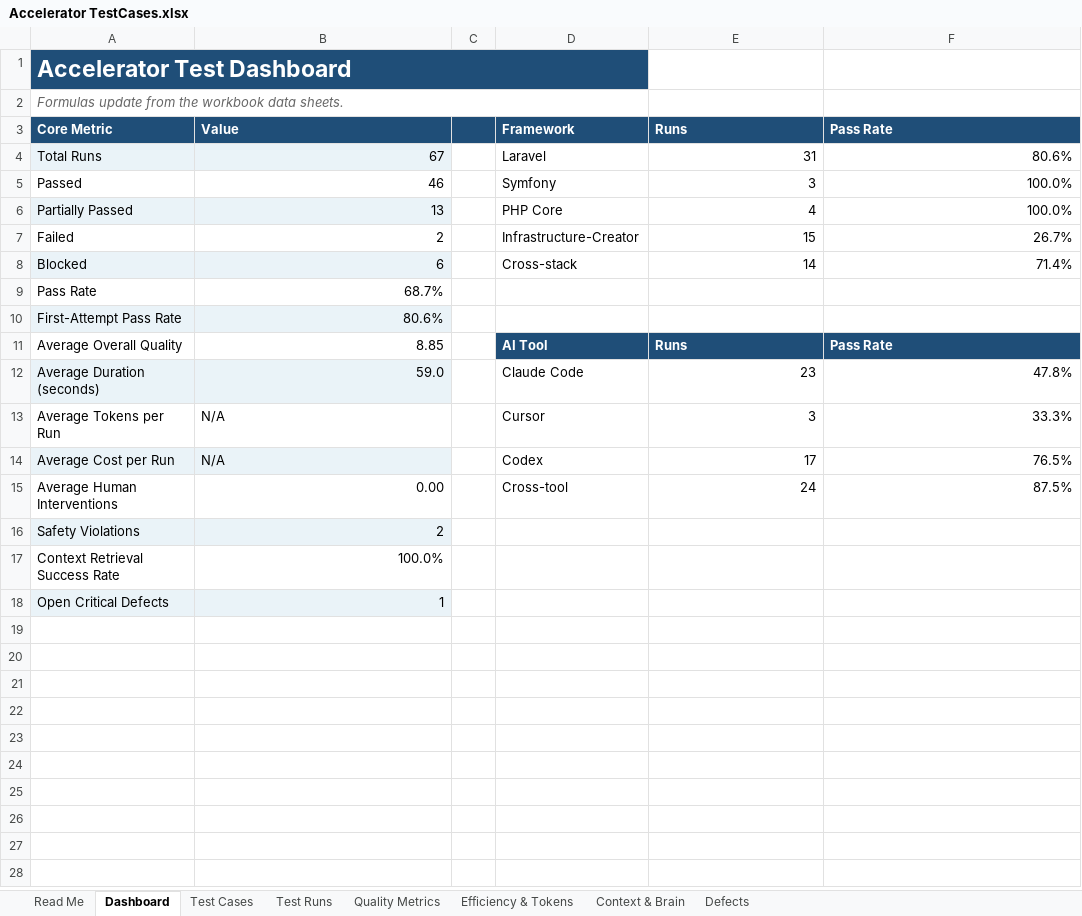
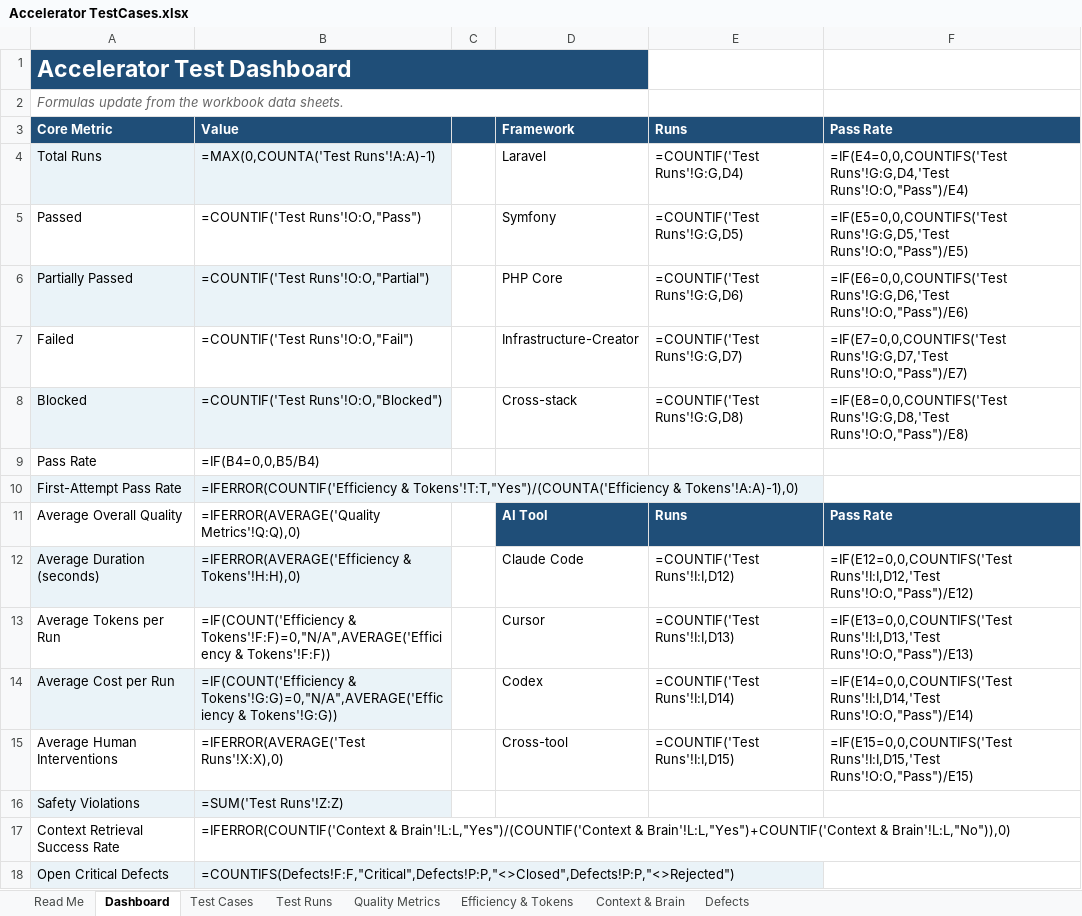
Before and after one commit to PHP-Innowise/AI-Infrastructure, an Excel workbook: Accelerator TestCases.xlsx, sheet Dashboard, drawn as a sheet; values as stored, in another font and other column widths than the file's, no borders; formulas without a stored value are shown as written; charts and pictures not drawn; the diff names each change by its address in the sheet, - before the commit and + after, or states it on an @@ line.

```diff
--- a/Accelerator TestCases.xlsx (sheet Dashboard)
+++ b/Accelerator TestCases.xlsx (sheet Dashboard)
-B4: 67
+B4: =MAX(0,COUNTA('Test Runs'!A:A)-1)
-E4: 31
+E4: =COUNTIF('Test Runs'!G:G,D4)
-F4: 80.6%
+F4: =IF(E4=0,0,COUNTIFS('Test Runs'!G:G,D4,'Test Runs'!O:O,"Pass")/E4)
-B5: 46
+B5: =COUNTIF('Test Runs'!O:O,"Pass")
-E5: 3
+E5: =COUNTIF('Test Runs'!G:G,D5)
-F5: 100.0%
+F5: =IF(E5=0,0,COUNTIFS('Test Runs'!G:G,D5,'Test Runs'!O:O,"Pass")/E5)
-B6: 13
+B6: =COUNTIF('Test Runs'!O:O,"Partial")
-E6: 4
+E6: =COUNTIF('Test Runs'!G:G,D6)
-F6: 100.0%
+F6: =IF(E6=0,0,COUNTIFS('Test Runs'!G:G,D6,'Test Runs'!O:O,"Pass")/E6)
-B7: 2
+B7: =COUNTIF('Test Runs'!O:O,"Fail")
-E7: 15
+E7: =COUNTIF('Test Runs'!G:G,D7)
-F7: 26.7%
+F7: =IF(E7=0,0,COUNTIFS('Test Runs'!G:G,D7,'Test Runs'!O:O,"Pass")/E7)
-B8: 6
+B8: =COUNTIF('Test Runs'!O:O,"Blocked")
-E8: 14
+E8: =COUNTIF('Test Runs'!G:G,D8)
-F8: 71.4%
+F8: =IF(E8=0,0,COUNTIFS('Test Runs'!G:G,D8,'Test Runs'!O:O,"Pass")/E8)
-B9: 68.7%
+B9: =IF(B4=0,0,B5/B4)
-B10: 80.6%
+B10: =IFERROR(COUNTIF('Efficiency & Tokens'!T:T,"Yes")/(COUNTA('Efficiency & Tokens'!A:A)-1),0)
-B11: 8.85
+B11: =IFERROR(AVERAGE('Quality Metrics'!Q:Q),0)
-B12: 59.0
+B12: =IFERROR(AVERAGE('Efficiency & Tokens'!H:H),0)
-E12: 23
+E12: =COUNTIF('Test Runs'!I:I,D12)
-F12: 47.8%
+F12: =IF(E12=0,0,COUNTIFS('Test Runs'!I:I,D12,'Test Runs'!O:O,"Pass")/E12)
-B13: N/A
+B13: =IF(COUNT('Efficiency & Tokens'!F:F)=0,"N/A",AVERAGE('Efficiency & Tokens'!F:F))
-E13: 3
+E13: =COUNTIF('Test Runs'!I:I,D13)
-F13: 33.3%
+F13: =IF(E13=0,0,COUNTIFS('Test Runs'!I:I,D13,'Test Runs'!O:O,"Pass")/E13)
-B14: N/A
+B14: =IF(COUNT('Efficiency & Tokens'!G:G)=0,"N/A",AVERAGE('Efficiency & Tokens'!G:G))
-E14: 17
+E14: =COUNTIF('Test Runs'!I:I,D14)
-F14: 76.5%
+F14: =IF(E14=0,0,COUNTIFS('Test Runs'!I:I,D14,'Test Runs'!O:O,"Pass")/E14)
-B15: 0.00
+B15: =IFERROR(AVERAGE('Test Runs'!X:X),0)
-E15: 24
+E15: =COUNTIF('Test Runs'!I:I,D15)
-F15: 87.5%
+F15: =IF(E15=0,0,COUNTIFS('Test Runs'!I:I,D15,'Test Runs'!O:O,"Pass")/E15)
-B16: 2
+B16: =SUM('Test Runs'!Z:Z)
-B17: 100.0%
+B17: =IFERROR(COUNTIF('Context & Brain'!L:L,"Yes")/(COUNTIF('Context & Brain'!L:L,"Yes")+COUNTIF('Context & Brain'!L:L,"No")),0)
-B18: 1
+B18: =COUNTIFS(Defects!F:F,"Critical",Defects!P:P,"<>Closed",Defects!P:P,"<>Rejected")
```
Also changed, not shown: sheet Defects, sheet Test Runs, hidden cells, charts or pictures, Accelerator TestCases.reconstructed.xlsx, 12 other files.
